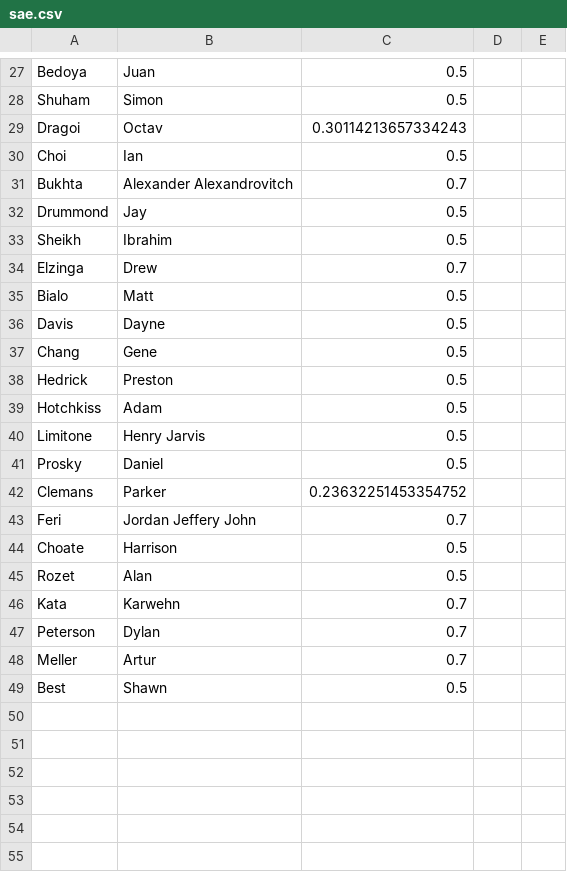
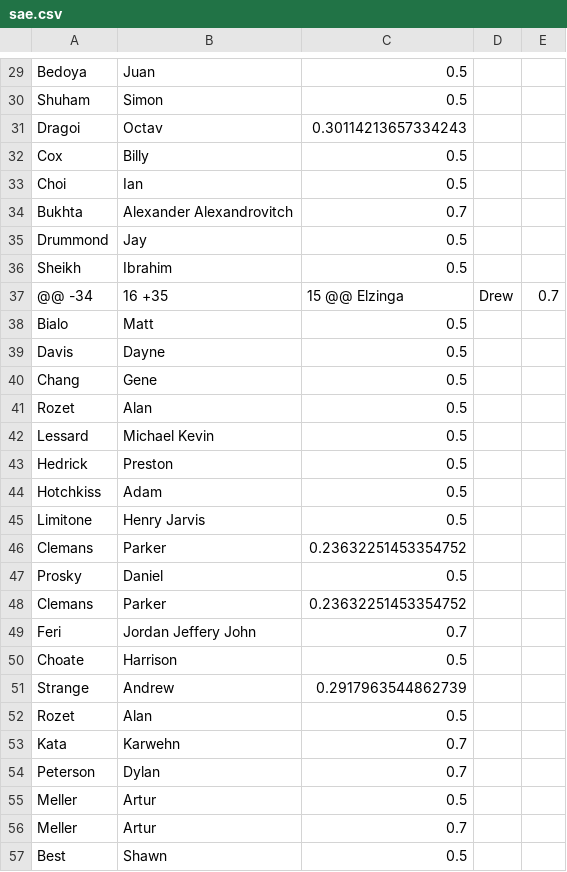
Before and after one commit to cheunjm/harvard-courses, a CSV file: flashcards/sae.csv, drawn as a sheet; only a part is shown, gaps mark what is left out; the diff covers the shown part only.

```diff
--- a/flashcards/sae.csv
+++ b/flashcards/sae.csv
@@ -29,2 +31,3 @@ Shuham,Simon,0.5
 Dragoi,Octav,0.30114213657334243
+Cox,Billy,0.5
 Choi,Ian,0.5
@@ -33,3 +36,3 @@ Drummond,Jay,0.5
 Sheikh,Ibrahim,0.5
-Elzinga,Drew,0.7
+@@ -34,16 +35,15 @@ Elzinga,Drew,0.7
 Bialo,Matt,0.5
@@ -37,2 +40,4 @@ Davis,Dayne,0.5
 Chang,Gene,0.5
+Rozet,Alan,0.5
+Lessard,Michael Kevin,0.5
 Hedrick,Preston,0.5
@@ -40,2 +45,3 @@ Hotchkiss,Adam,0.5
 Limitone,Henry Jarvis,0.5
+Clemans,Parker,0.23632251453354752
 Prosky,Daniel,0.5
@@ -44,2 +50,3 @@ Feri,Jordan Jeffery John,0.7
 Choate,Harrison,0.5
+Strange,Andrew,0.2917963544862739
 Rozet,Alan,0.5
@@ -47,2 +54,3 @@ Kata,Karwehn,0.7
 Peterson,Dylan,0.7
+Meller,Artur,0.5
 Meller,Artur,0.7
```
Also changed, not shown: 5 added rows and 3 removed rows elsewhere in this file, 5 other files.
